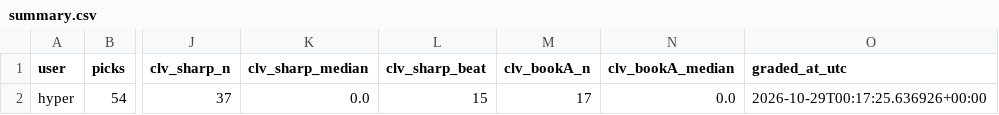
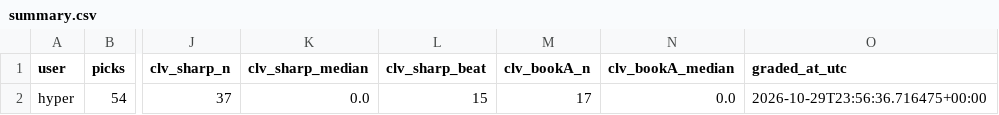
Before and after one commit to hyprcs/cs2hub, a CSV file: picks/data/summary.csv, drawn as a sheet; only a part is shown, gaps mark what is left out; the diff names each change by its address in the sheet, - before the commit and + after, or states it on an @@ line.

```diff
--- a/picks/data/summary.csv
+++ b/picks/data/summary.csv
-O2 (graded_at_utc): 2026-10-29T00:17:25.636926+00:00
+O2 (graded_at_utc): 2026-10-29T23:56:36.716475+00:00
```
Also changed, not shown: strategies/data/map3_specials_v1.csv, strategies/data/moneyline_flag_band.csv, 9 other files.
